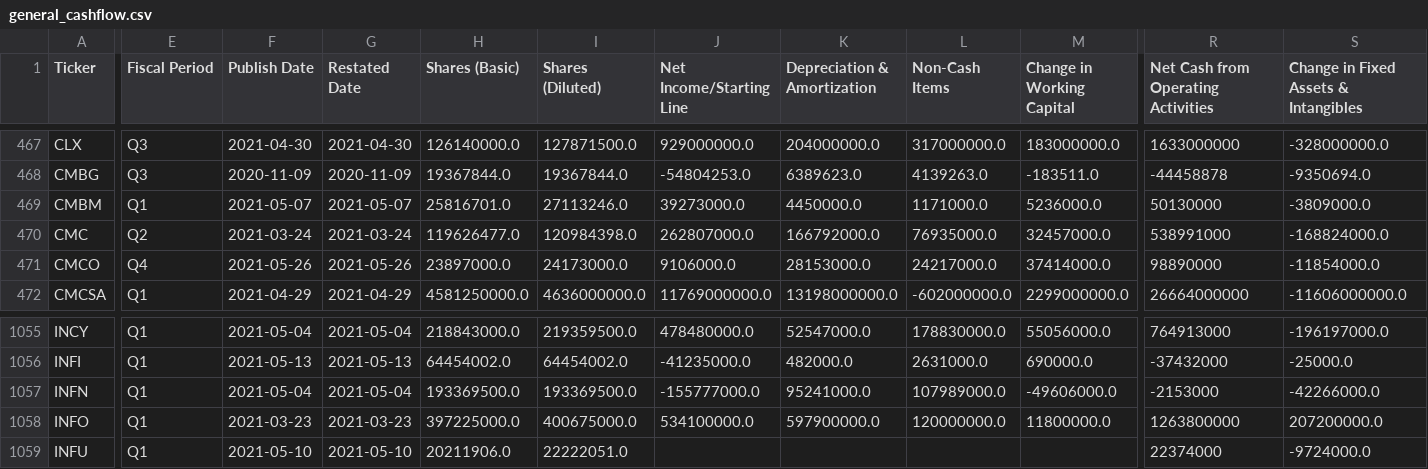
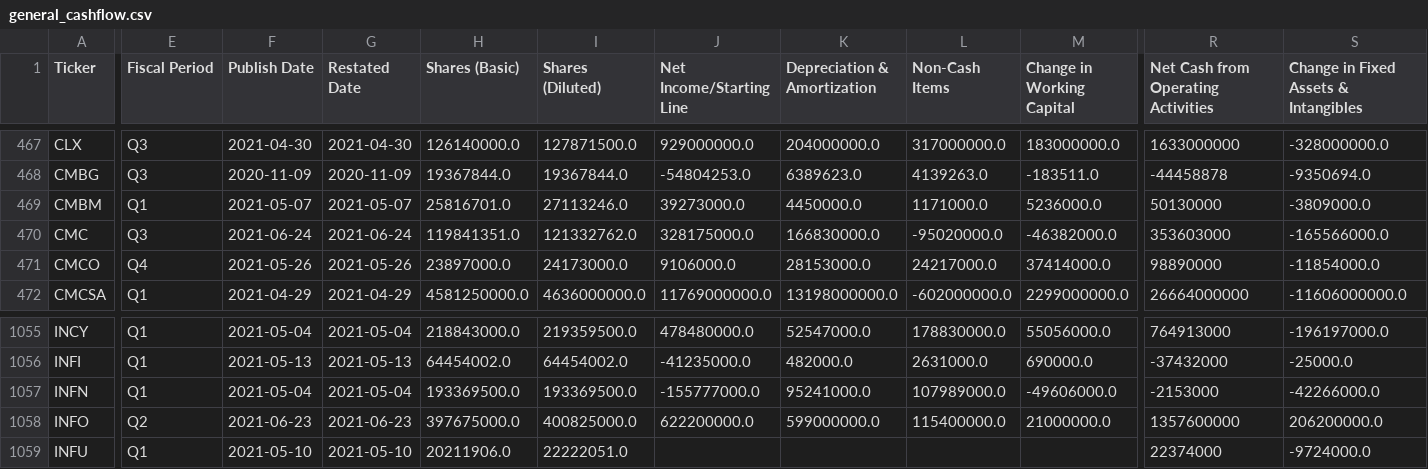
Before and after one commit to gardnmi/fundamental-stock-prediction, a CSV file: data/general_cashflow.csv, drawn as a sheet; only a part is shown, gaps mark what is left out; the diff covers the shown part only; the diff names each change by its address in the sheet, - before the commit and + after, or states it on an @@ line.

```diff
--- a/data/general_cashflow.csv
+++ b/data/general_cashflow.csv
-E470 (Fiscal Period): Q2
+E470 (Fiscal Period): Q3
-F470 (Publish Date): 2021-03-24
+F470 (Publish Date): 2021-06-24
-G470 (Restated Date): 2021-03-24
+G470 (Restated Date): 2021-06-24
-H470 (Shares (Basic)): 119626477.0
+H470 (Shares (Basic)): 119841351.0
-I470 (Shares (Diluted)): 120984398.0
+I470 (Shares (Diluted)): 121332762.0
-J470 (Net Income/Starting Line): 262807000.0
+J470 (Net Income/Starting Line): 328175000.0
-K470 (Depreciation & Amortization): 166792000.0
+K470 (Depreciation & Amortization): 166830000.0
-L470 (Non-Cash Items): 76935000.0
+L470 (Non-Cash Items): -95020000.0
-M470 (Change in Working Capital): 32457000.0
+M470 (Change in Working Capital): -46382000.0
-R470: 538991000
+R470: 353603000
-S470: -168824000.0
+S470: -165566000.0
-E1058 (Fiscal Period): Q1
+E1058 (Fiscal Period): Q2
-F1058 (Publish Date): 2021-03-23
+F1058 (Publish Date): 2021-06-23
-G1058 (Restated Date): 2021-03-23
+G1058 (Restated Date): 2021-06-23
-H1058 (Shares (Basic)): 397225000.0
+H1058 (Shares (Basic)): 397675000.0
-I1058 (Shares (Diluted)): 400675000.0
+I1058 (Shares (Diluted)): 400825000.0
-J1058 (Net Income/Starting Line): 534100000.0
+J1058 (Net Income/Starting Line): 622200000.0
-K1058 (Depreciation & Amortization): 597900000.0
+K1058 (Depreciation & Amortization): 599000000.0
-L1058 (Non-Cash Items): 120000000.0
+L1058 (Non-Cash Items): 115400000.0
-M1058 (Change in Working Capital): 11800000.0
+M1058 (Change in Working Capital): 21000000.0
-R1058: 1263800000
+R1058: 1357600000
-S1058: 207200000.0
+S1058: 206200000.0
```
Also changed, not shown: 14 edited cells elsewhere in this file, analyst_growth_estimates.csv, data/banks_predictions.csv, 13 other files.
